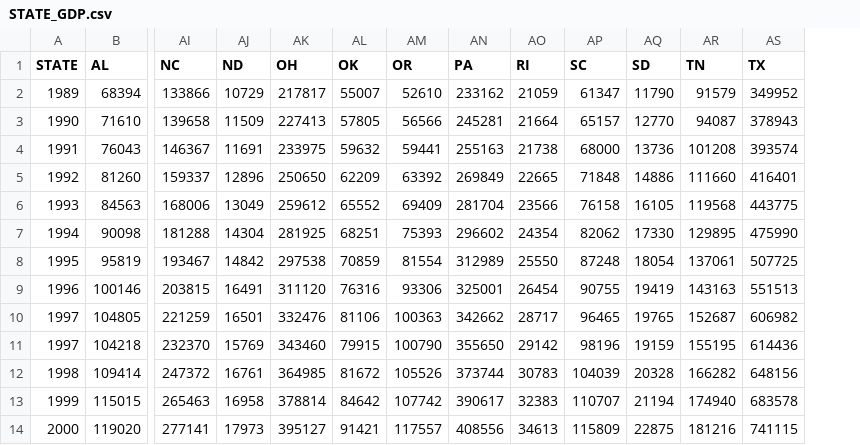
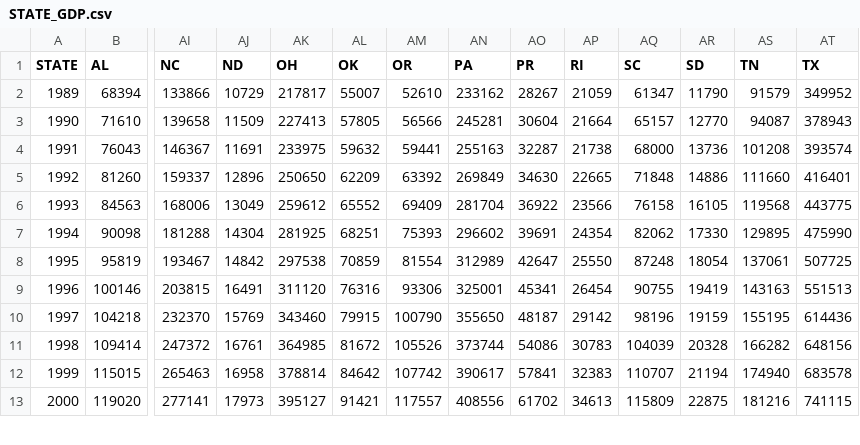
Before and after one commit to sfhansen/mse246_project, a CSV file: data/STATE_GDP.csv, drawn as a sheet; only a part is shown, gaps mark what is left out; removed rows and columns are numbered as before the commit, all else as after; rows hold the shown columns only; the diff names each change by its address in the sheet, - before the commit and + after, or states it on an @@ line.

Commit message:
updated state_gdp

```diff
--- a/data/STATE_GDP.csv
+++ b/data/STATE_GDP.csv
+column AO (PR), rows 2-13: 28267 | 30604 | 32287 | 34630 | 36922 | 39691 | 42647 | 45341 | 48187 | 54086 | 57841 | 61702
-row 10: 1997 | 104805 | 221259 | 16501 | 332476 | 81106 | 100363 | 342662 | 28717 | 96465 | 19765 | 152687 | 606982
```
